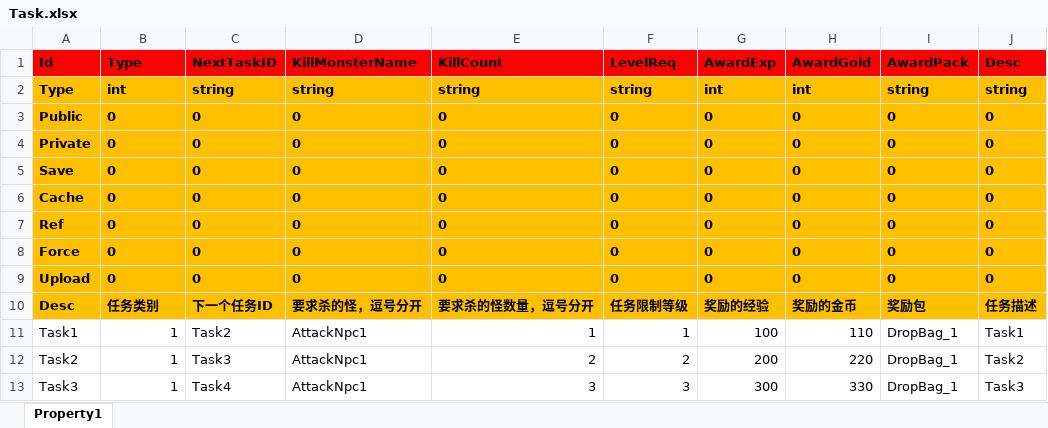
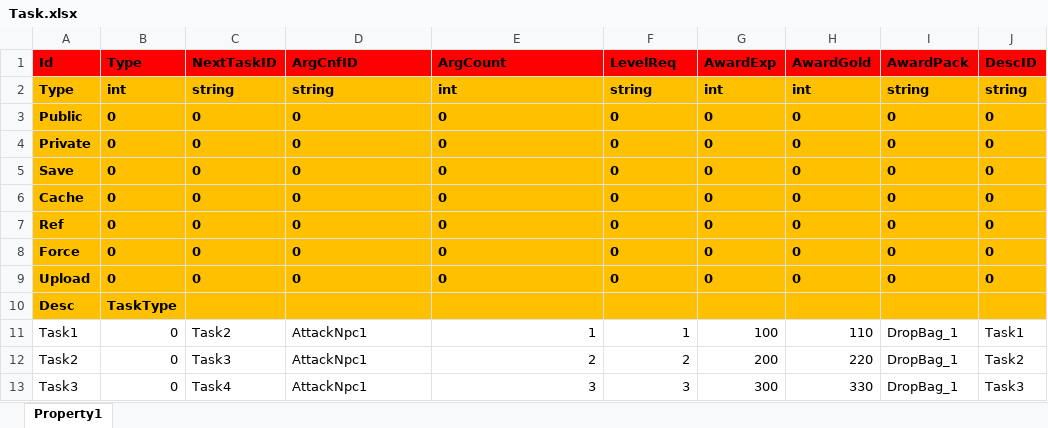
Before and after one commit to hu-81/NoahGameFramee, an Excel workbook: _Out/NFDataCfg/Excel/Task.xlsx, sheet Property1, drawn as a sheet; values as stored, in another font and other column widths than the file's, no borders; the diff names each change by its address in the sheet, - before the commit and + after, or states it on an @@ line.

```diff
--- a/_Out/NFDataCfg/Excel/Task.xlsx (sheet Property1)
+++ b/_Out/NFDataCfg/Excel/Task.xlsx (sheet Property1)
-D1: KillMonsterName
+D1: ArgCnfID
-E1: KillCount
+E1: ArgCount
-J1: Desc
+J1: DescID
-E2 (ArgCount): string
+E2 (ArgCount): int
-B10 (Type): 任务类别
+B10 (Type): TaskType
-C10 (NextTaskID): 下一个任务ID
+C10 (NextTaskID): (empty)
-D10 (ArgCnfID): 要求杀的怪，逗号分开
+D10 (ArgCnfID): (empty)
-E10 (ArgCount): 要求杀的怪数量，逗号分开
+E10 (ArgCount): (empty)
-F10 (LevelReq): 任务限制等级
+F10 (LevelReq): (empty)
-G10 (AwardExp): 奖励的经验
+G10 (AwardExp): (empty)
-H10 (AwardGold): 奖励的金币
+H10 (AwardGold): (empty)
-I10 (AwardPack): 奖励包
+I10 (AwardPack): (empty)
-J10 (DescID): 任务描述
+J10 (DescID): (empty)
-B11:B13 (Type): 1
+B11:B13 (Type): 0
```
Also changed, not shown: _Out/NFDataCfg/Excel/Language.xlsx, _Out/NFDataCfg/Excel/Player.xlsx, 14 other files.
